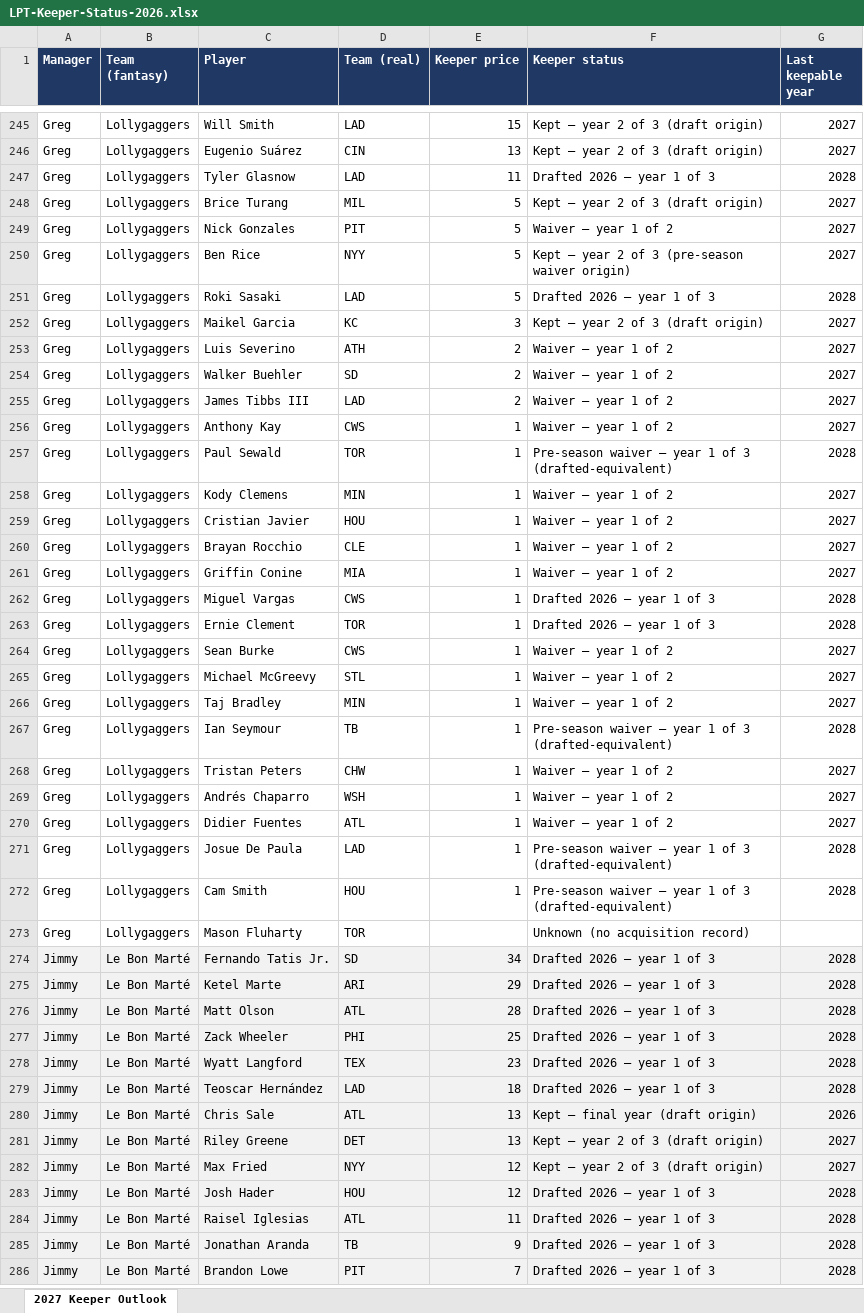
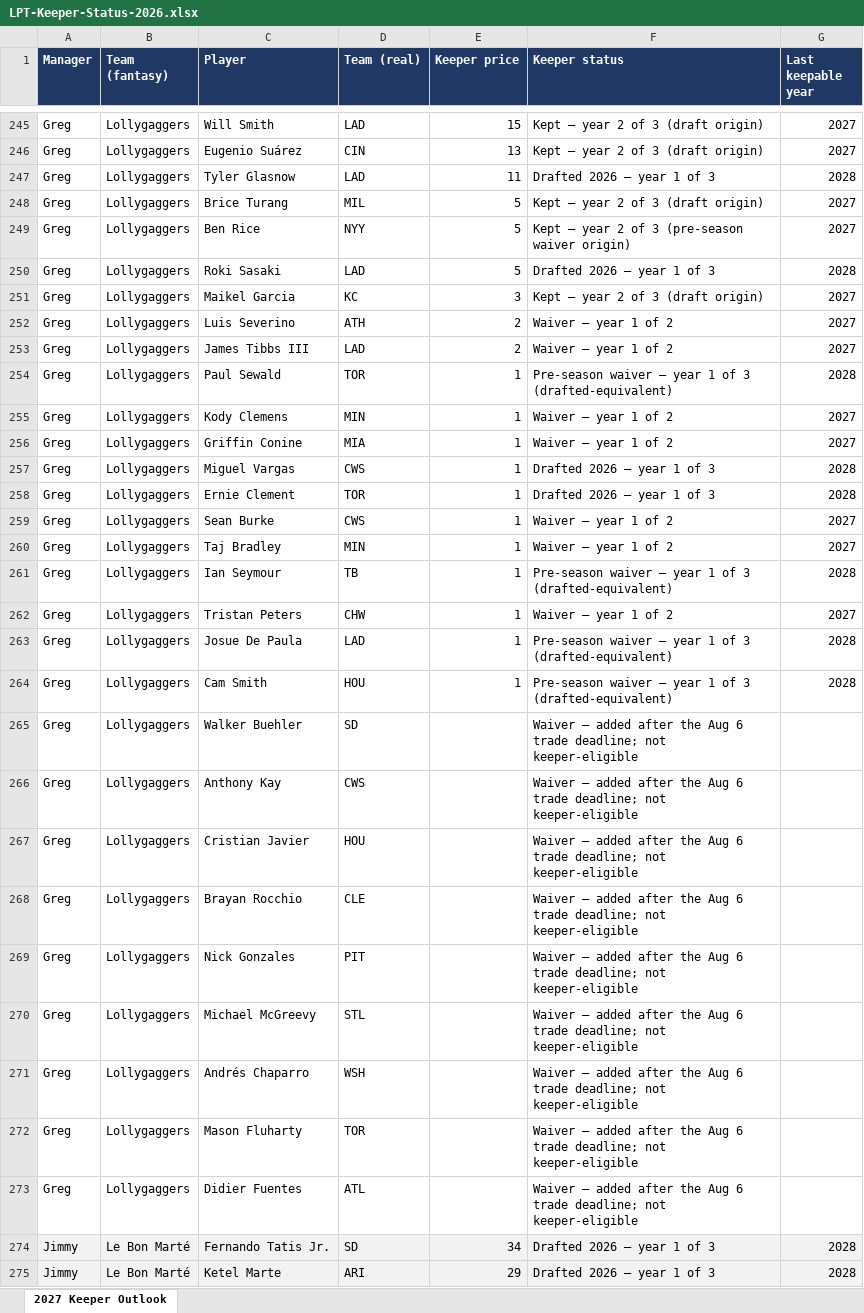
Before and after one commit to langrill42-collab/ernie-reports, an Excel workbook: downloads/LPT-Keeper-Status-2026.xlsx, sheet 2027 Keeper Outlook, drawn as a sheet; only a part is shown, gaps mark what is left out; the shorter side is filled out with more unchanged rows; values as stored, in another font and other column widths than the file's, no borders; removed rows and columns are numbered as before the commit, all else as after; the diff covers the shown part only; the diff names each change by its address in the sheet, - before the commit and + after, or states it on an @@ line.

```diff
--- a/downloads/LPT-Keeper-Status-2026.xlsx (sheet 2027 Keeper Outlook)
+++ b/downloads/LPT-Keeper-Status-2026.xlsx (sheet 2027 Keeper Outlook)
-row 249: Greg | Lollygaggers | Nick Gonzales | PIT | 5 | Waiver — year 1 of 2 | 2027
-row 254: Greg | Lollygaggers | Walker Buehler | SD | 2 | Waiver — year 1 of 2 | 2027
-row 256: Greg | Lollygaggers | Anthony Kay | CWS | 1 | Waiver — year 1 of 2 | 2027
-row 259: Greg | Lollygaggers | Cristian Javier | HOU | 1 | Waiver — year 1 of 2 | 2027
-row 260: Greg | Lollygaggers | Brayan Rocchio | CLE | 1 | Waiver — year 1 of 2 | 2027
-row 265: Greg | Lollygaggers | Michael McGreevy | STL | 1 | Waiver — year 1 of 2 | 2027
-row 269: Greg | Lollygaggers | Andrés Chaparro | WSH | 1 | Waiver — year 1 of 2 | 2027
-row 270: Greg | Lollygaggers | Didier Fuentes | ATL | 1 | Waiver — year 1 of 2 | 2027
+row 265: Greg | Lollygaggers | Walker Buehler | SD |  | Waiver — added after the Aug 6 trade deadline; not keeper-eligible
+row 266: Greg | Lollygaggers | Anthony Kay | CWS |  | Waiver — added after the Aug 6 trade deadline; not keeper-eligible
+row 267: Greg | Lollygaggers | Cristian Javier | HOU |  | Waiver — added after the Aug 6 trade deadline; not keeper-eligible
+row 268: Greg | Lollygaggers | Brayan Rocchio | CLE |  | Waiver — added after the Aug 6 trade deadline; not keeper-eligible
+row 269: Greg | Lollygaggers | Nick Gonzales | PIT |  | Waiver — added after the Aug 6 trade deadline; not keeper-eligible
+row 270: Greg | Lollygaggers | Michael McGreevy | STL |  | Waiver — added after the Aug 6 trade deadline; not keeper-eligible
+row 271: Greg | Lollygaggers | Andrés Chaparro | WSH |  | Waiver — added after the Aug 6 trade deadline; not keeper-eligible
-F272 (Keeper status): Unknown (no acquisition record)
+F272 (Keeper status): Waiver — added after the Aug 6 trade deadline; not keeper-eligible
+row 273: Greg | Lollygaggers | Didier Fuentes | ATL |  | Waiver — added after the Aug 6 trade deadline; not keeper-eligible
```
Also changed, not shown: 35 added rows, 35 removed rows and 9 edited cells elsewhere in this sheet, 3 other files.
